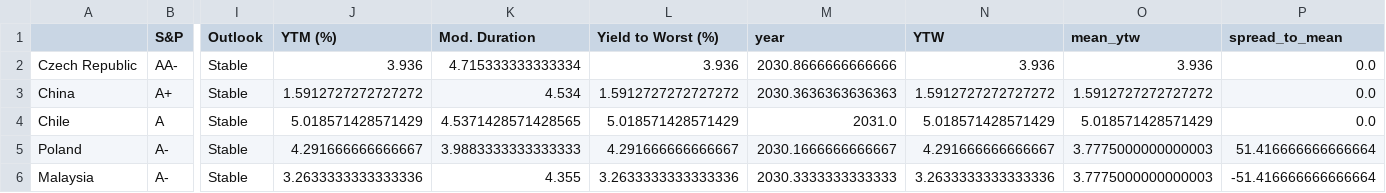
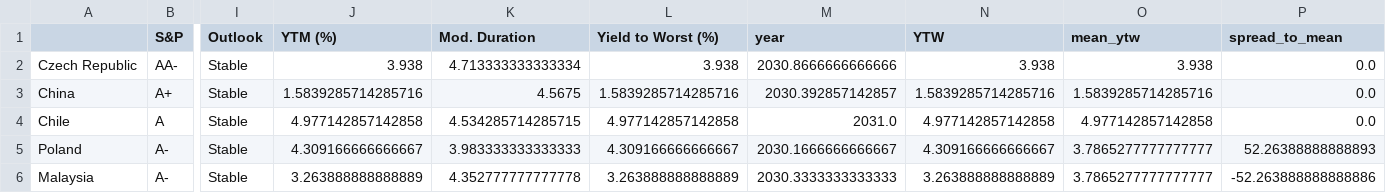
Before and after one commit to DataVizHonduran/EM_spreads_vs_ratings, a CSV file: GBI_summary.csv, drawn as a sheet; only a part is shown, gaps mark what is left out; the diff covers the shown part only; the diff names each change by its address in the sheet, - before the commit and + after, or states it on an @@ line.

```diff
--- a/GBI_summary.csv
+++ b/GBI_summary.csv
-J2 (YTM (%)): 3.936
+J2 (YTM (%)): 3.938
-K2 (Mod. Duration): 4.715333333333334
+K2 (Mod. Duration): 4.713333333333334
-L2 (Yield to Worst (%)): 3.936
+L2 (Yield to Worst (%)): 3.938
-N2 (YTW): 3.936
+N2 (YTW): 3.938
-O2 (mean_ytw): 3.936
+O2 (mean_ytw): 3.938
-J3 (YTM (%)): 1.5912727272727272
+J3 (YTM (%)): 1.5839285714285716
-K3 (Mod. Duration): 4.534
+K3 (Mod. Duration): 4.5675
-L3 (Yield to Worst (%)): 1.5912727272727272
+L3 (Yield to Worst (%)): 1.5839285714285716
-M3 (year): 2030.3636363636363
+M3 (year): 2030.392857142857
-N3 (YTW): 1.5912727272727272
+N3 (YTW): 1.5839285714285716
-O3 (mean_ytw): 1.5912727272727272
+O3 (mean_ytw): 1.5839285714285716
-J4 (YTM (%)): 5.018571428571429
+J4 (YTM (%)): 4.977142857142858
-K4 (Mod. Duration): 4.5371428571428565
+K4 (Mod. Duration): 4.534285714285715
-L4 (Yield to Worst (%)): 5.018571428571429
+L4 (Yield to Worst (%)): 4.977142857142858
-N4 (YTW): 5.018571428571429
+N4 (YTW): 4.977142857142858
-O4 (mean_ytw): 5.018571428571429
+O4 (mean_ytw): 4.977142857142858
-J5 (YTM (%)): 4.291666666666667
+J5 (YTM (%)): 4.309166666666667
-K5 (Mod. Duration): 3.9883333333333333
+K5 (Mod. Duration): 3.983333333333333
-L5 (Yield to Worst (%)): 4.291666666666667
+L5 (Yield to Worst (%)): 4.309166666666667
-N5 (YTW): 4.291666666666667
+N5 (YTW): 4.309166666666667
-O5:O6 (mean_ytw): 3.7775000000000003
+O5:O6 (mean_ytw): 3.7865277777777777
-P5 (spread_to_mean): 51.416666666666664
+P5 (spread_to_mean): 52.26388888888893
-J6 (YTM (%)): 3.2633333333333336
+J6 (YTM (%)): 3.263888888888889
-K6 (Mod. Duration): 4.355
+K6 (Mod. Duration): 4.352777777777778
-L6 (Yield to Worst (%)): 3.2633333333333336
+L6 (Yield to Worst (%)): 3.263888888888889
-N6 (YTW): 3.2633333333333336
+N6 (YTW): 3.263888888888889
-P6 (spread_to_mean): -51.416666666666664
+P6 (spread_to_mean): -52.263888888888886
```
Also changed, not shown: 78 edited cells elsewhere in this file, EMBI_summary.csv, 1 other file.
